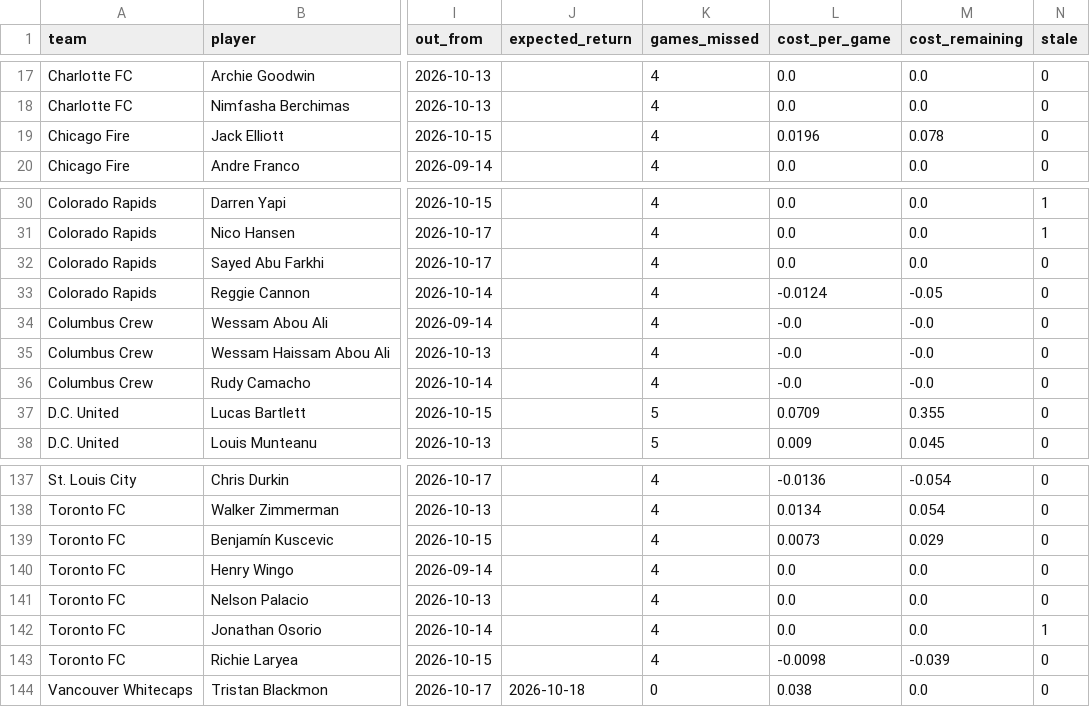
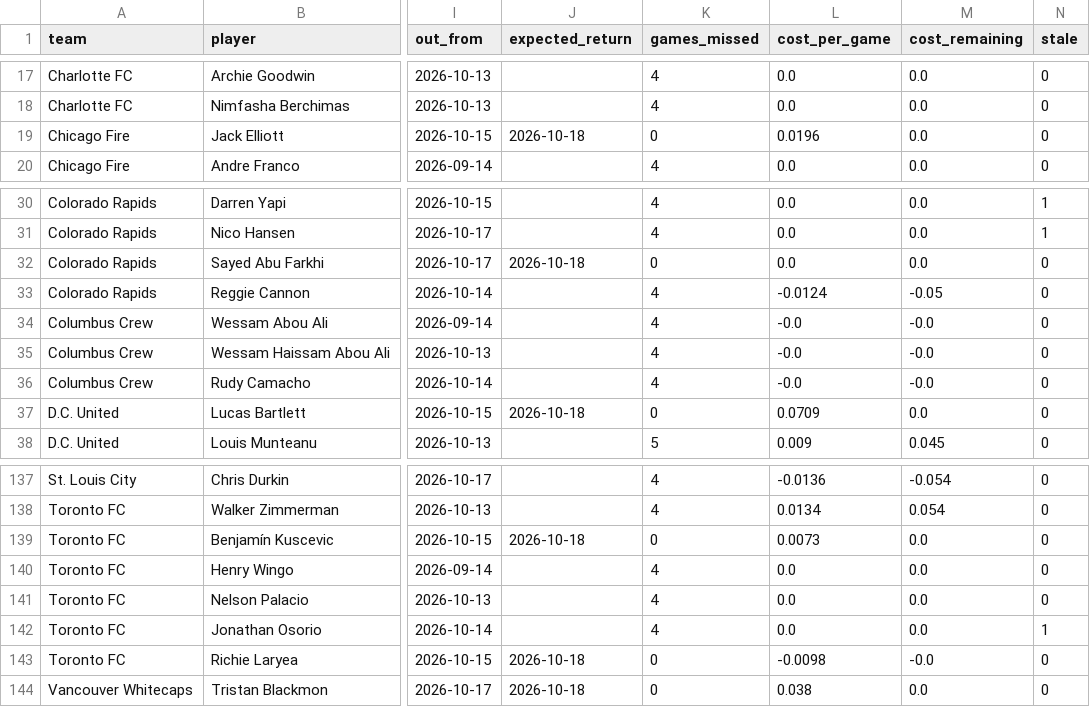
Before and after one commit to TheBallr/MLS-FUTURES, a CSV file: data/ratings/absence_values.csv, drawn as a sheet; only a part is shown, gaps mark what is left out; the diff names each change by its address in the sheet, - before the commit and + after, or states it on an @@ line.

```diff
--- a/data/ratings/absence_values.csv
+++ b/data/ratings/absence_values.csv
-J19 (expected_return): (empty)
+J19 (expected_return): 2026-10-18
-K19 (games_missed): 4
+K19 (games_missed): 0
-M19 (cost_remaining): 0.078
+M19 (cost_remaining): 0.0
-J32 (expected_return): (empty)
+J32 (expected_return): 2026-10-18
-K32 (games_missed): 4
+K32 (games_missed): 0
-J37 (expected_return): (empty)
+J37 (expected_return): 2026-10-18
-K37 (games_missed): 5
+K37 (games_missed): 0
-M37 (cost_remaining): 0.355
+M37 (cost_remaining): 0.0
-J139 (expected_return): (empty)
+J139 (expected_return): 2026-10-18
-K139 (games_missed): 4
+K139 (games_missed): 0
-M139 (cost_remaining): 0.029
+M139 (cost_remaining): 0.0
-J143 (expected_return): (empty)
+J143 (expected_return): 2026-10-18
-K143 (games_missed): 4
+K143 (games_missed): 0
-M143 (cost_remaining): -0.039
+M143 (cost_remaining): -0.0
```
Also changed, not shown: data/market/current_round_odds.csv, data/ratings/method_log.csv, 22 other files.
